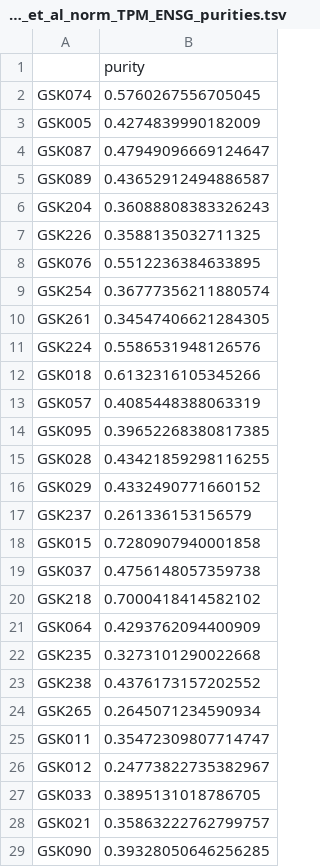
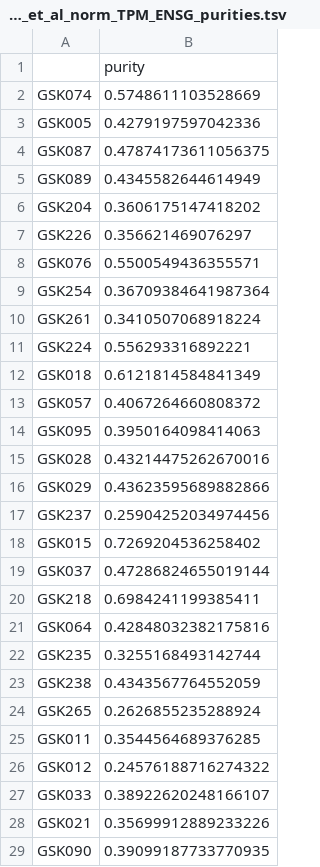
Before and after one commit to skandlab/PUREE, a TSV file: data/test_data/Chen_et_al_norm_TPM_ENSG_purities.tsv, drawn as a sheet; only a part is shown; the diff covers the shown part only.

```diff
--- a/data/test_data/Chen_et_al_norm_TPM_ENSG_purities.tsv
+++ b/data/test_data/Chen_et_al_norm_TPM_ENSG_purities.tsv
@@ -1,29 +1,29 @@
 	purity
-GSK074	0.5760267556705045
-GSK005	0.4274839990182009
-GSK087	0.47949096669124647
-GSK089	0.43652912494886587
-GSK204	0.36088808383326243
-GSK226	0.3588135032711325
-GSK076	0.5512236384633895
-GSK254	0.36777356211880574
-GSK261	0.34547406621284305
-GSK224	0.5586531948126576
-GSK018	0.6132316105345266
-GSK057	0.4085448388063319
-GSK095	0.39652268380817385
-GSK028	0.43421859298116255
-GSK029	0.4332490771660152
-GSK237	0.261336153156579
-GSK015	0.7280907940001858
-GSK037	0.4756148057359738
-GSK218	0.7000418414582102
-GSK064	0.4293762094400909
-GSK235	0.3273101290022668
-GSK238	0.4376173157202552
-GSK265	0.2645071234590934
-GSK011	0.35472309807714747
-GSK012	0.24773822735382967
-GSK033	0.3895131018786705
-GSK021	0.35863222762799757
-GSK090	0.39328050646256285
+GSK074	0.5748611103528669
+GSK005	0.4279197597042336
+GSK087	0.47874173611056375
+GSK089	0.4345582644614949
+GSK204	0.3606175147418202
+GSK226	0.356621469076297
+GSK076	0.5500549436355571
+GSK254	0.36709384641987364
+GSK261	0.3410507068918224
+GSK224	0.556293316892221
+GSK018	0.6121814584841349
+GSK057	0.4067264660808372
+GSK095	0.3950164098414063
+GSK028	0.43214475262670016
+GSK029	0.43623595689882866
+GSK237	0.25904252034974456
+GSK015	0.7269204536258402
+GSK037	0.47286824655019144
+GSK218	0.6984241199385411
+GSK064	0.42848032382175816
+GSK235	0.3255168493142744
+GSK238	0.4343567764552059
+GSK265	0.2626855235288924
+GSK011	0.3544564689376285
+GSK012	0.24576188716274322
+GSK033	0.38922620248166107
+GSK021	0.35699912889233226
+GSK090	0.39099187733770935
```
Also changed, not shown: 144 edited cells elsewhere in this file, 3 other files.
